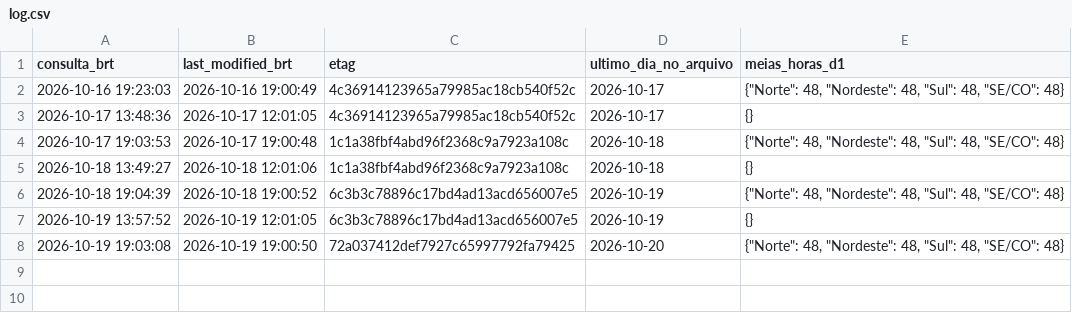
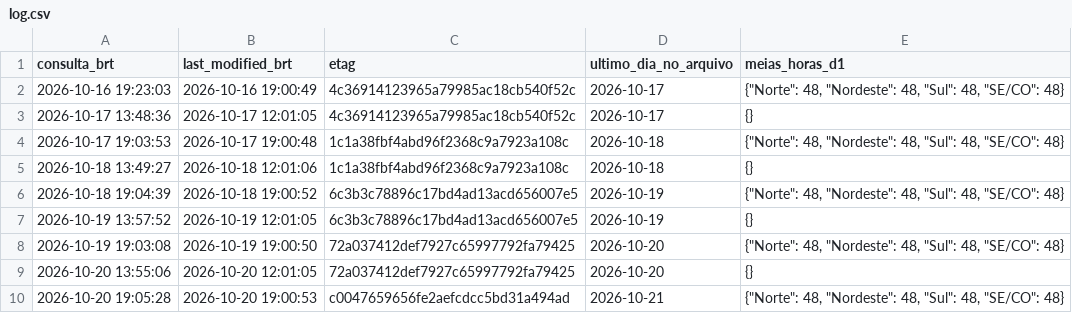
Before and after one commit to squadra22/squadra-clima, a CSV file: data/cmo_publicacao/log.csv, drawn as a sheet.

```diff
--- a/data/cmo_publicacao/log.csv
+++ b/data/cmo_publicacao/log.csv
@@ -8 +8,3 @@ consulta_brt;last_modified_brt;etag;ultimo_dia_no_arquivo;meias_horas_d1
 2026-10-19 19:03:08;2026-10-19 19:00:50;72a037412def7927c65997792fa79425;2026-10-20;"{""Norte"": 48, ""Nordeste"": 48, ""Sul"": 48, ""SE/CO"": 48}"
+2026-10-20 13:55:06;2026-10-20 12:01:05;72a037412def7927c65997792fa79425;2026-10-20;{}
+2026-10-20 19:05:28;2026-10-20 19:00:53;c0047659656fe2aefcdcc5bd31a494ad;2026-10-21;"{""Norte"": 48, ""Nordeste"": 48, ""Sul"": 48, ""SE/CO"": 48}"
```
Also changed, not shown: data/cmo_publicacao/historico.csv, data/cmo_publicacao/horario.csv, 3 other files.
